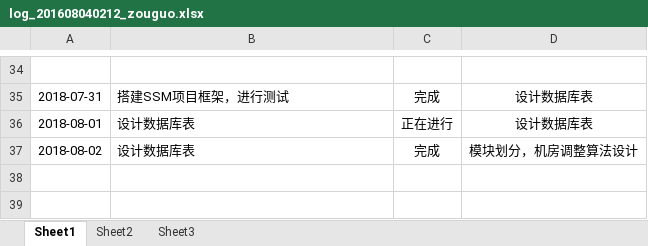
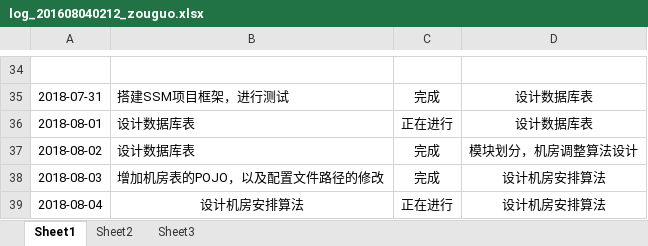
Before and after one commit to Modxue/compmgr, an Excel workbook: Word/log/log_201608040212_zouguo.xlsx, sheet Sheet1, drawn as a sheet; only a part is shown, gaps mark what is left out; values as stored, in another font and other column widths than the file's, no borders; the diff names each change by its address in the sheet, - before the commit and + after, or states it on an @@ line.

Commit message:
日志更新

```diff
--- a/Word/log/log_201608040212_zouguo.xlsx (sheet Sheet1)
+++ b/Word/log/log_201608040212_zouguo.xlsx (sheet Sheet1)
+row 38: 2018-08-03 | 增加机房表的POJO，以及配置文件路径的修改 | 完成 | 设计机房安排算法
+row 39: 2018-08-04 | 设计机房安排算法 | 正在进行 | 设计机房安排算法
```
